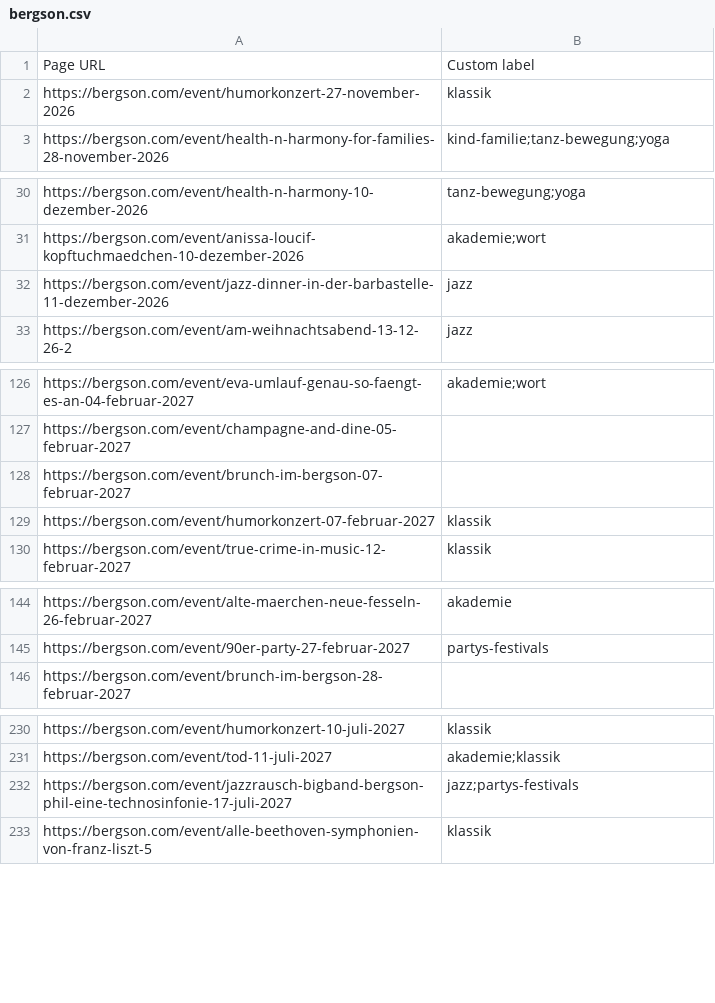
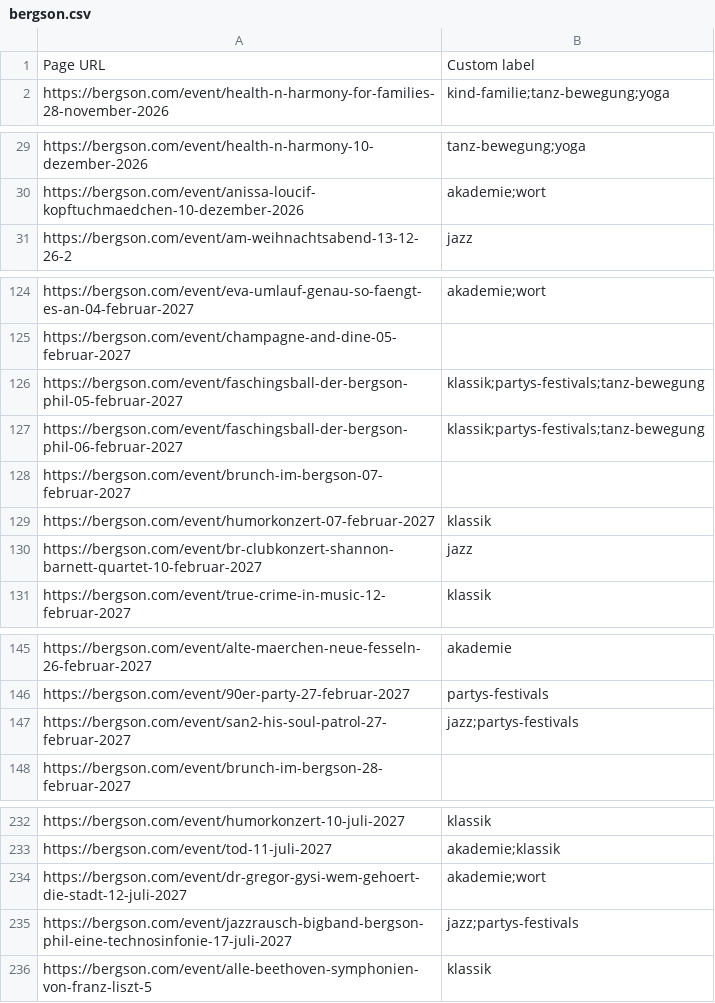
Before and after one commit to HolgerKurtz/event-pagefeeds, a CSV file: feeds/bergson.csv, drawn as a sheet; only a part is shown, gaps mark what is left out.

```diff
--- a/feeds/bergson.csv
+++ b/feeds/bergson.csv
@@ -1,3 +1,2 @@
 Page URL,Custom label
-https://bergson.com/event/humorkonzert-27-november-2026,klassik
 https://bergson.com/event/health-n-harmony-for-families-28-november-2026,kind-familie;tanz-bewegung;yoga
@@ -31,3 +30,2 @@ https://bergson.com/event/health-n-harmony-10-dezember-2026,tanz-bewegung;yoga
 https://bergson.com/event/anissa-loucif-kopftuchmaedchen-10-dezember-2026,akademie;wort
-https://bergson.com/event/jazz-dinner-in-der-barbastelle-11-dezember-2026,jazz
 https://bergson.com/event/am-weihnachtsabend-13-12-26-2,jazz
@@ -127,4 +125,7 @@ https://bergson.com/event/eva-umlauf-genau-so-faengt-es-an-04-februar-2027,akade
 https://bergson.com/event/champagne-and-dine-05-februar-2027,
+https://bergson.com/event/faschingsball-der-bergson-phil-05-februar-2027,klassik;partys-festivals;tanz-bewegung
+https://bergson.com/event/faschingsball-der-bergson-phil-06-februar-2027,klassik;partys-festivals;tanz-bewegung
 https://bergson.com/event/brunch-im-bergson-07-februar-2027,
 https://bergson.com/event/humorkonzert-07-februar-2027,klassik
+https://bergson.com/event/br-clubkonzert-shannon-barnett-quartet-10-februar-2027,jazz
 https://bergson.com/event/true-crime-in-music-12-februar-2027,klassik
@@ -145,2 +146,3 @@ https://bergson.com/event/alte-maerchen-neue-fesseln-26-februar-2027,akademie
 https://bergson.com/event/90er-party-27-februar-2027,partys-festivals
+https://bergson.com/event/san2-his-soul-patrol-27-februar-2027,jazz;partys-festivals
 https://bergson.com/event/brunch-im-bergson-28-februar-2027,
@@ -231,2 +233,3 @@ https://bergson.com/event/humorkonzert-10-juli-2027,klassik
 https://bergson.com/event/tod-11-juli-2027,akademie;klassik
+https://bergson.com/event/dr-gregor-gysi-wem-gehoert-die-stadt-12-juli-2027,akademie;wort
 https://bergson.com/event/jazzrausch-bigband-bergson-phil-eine-technosinfonie-17-juli-2027,jazz;partys-festivals
```
Also changed, not shown: feeds/staatsoper.csv, 3 other files.
